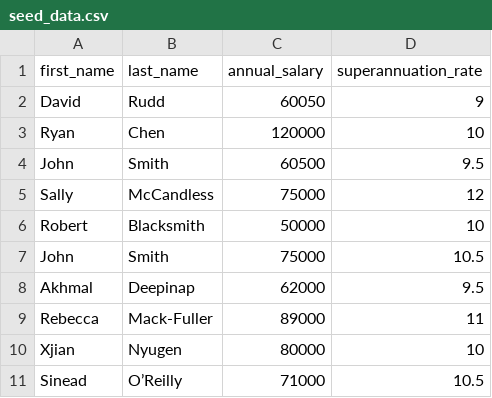
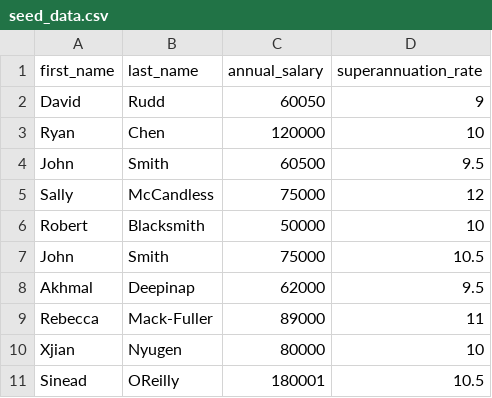
Before and after one commit to JasonThomasData/payslip_code_test, a CSV file: data/seed_data.csv, drawn as a sheet.

```diff
--- a/data/seed_data.csv
+++ b/data/seed_data.csv
@@ -10,2 +10,2 @@ Rebecca,Mack-Fuller,89000,11
 Xjian,Nyugen,80000,10
-Sinead,O’Reilly,71000,10.5
+Sinead,OReilly,180001,10.5
```
Also changed, not shown: 2 other files.
